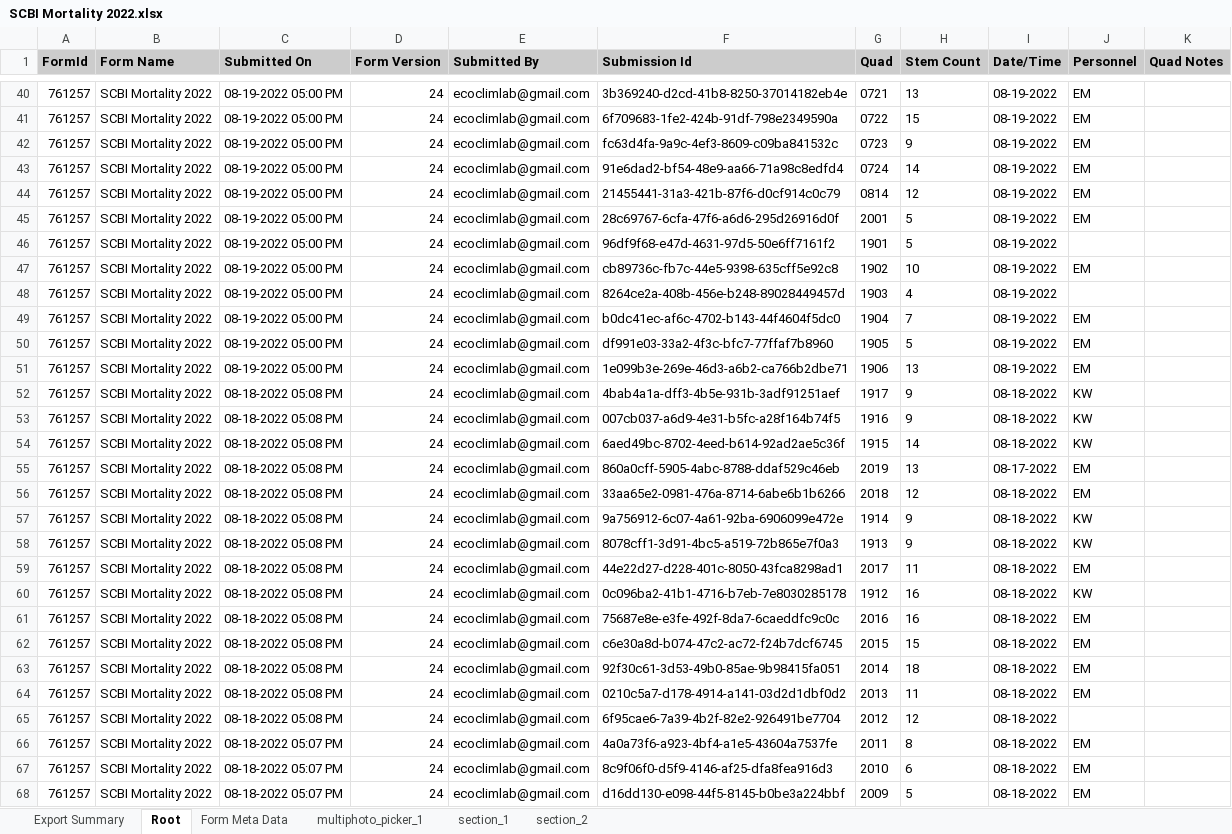
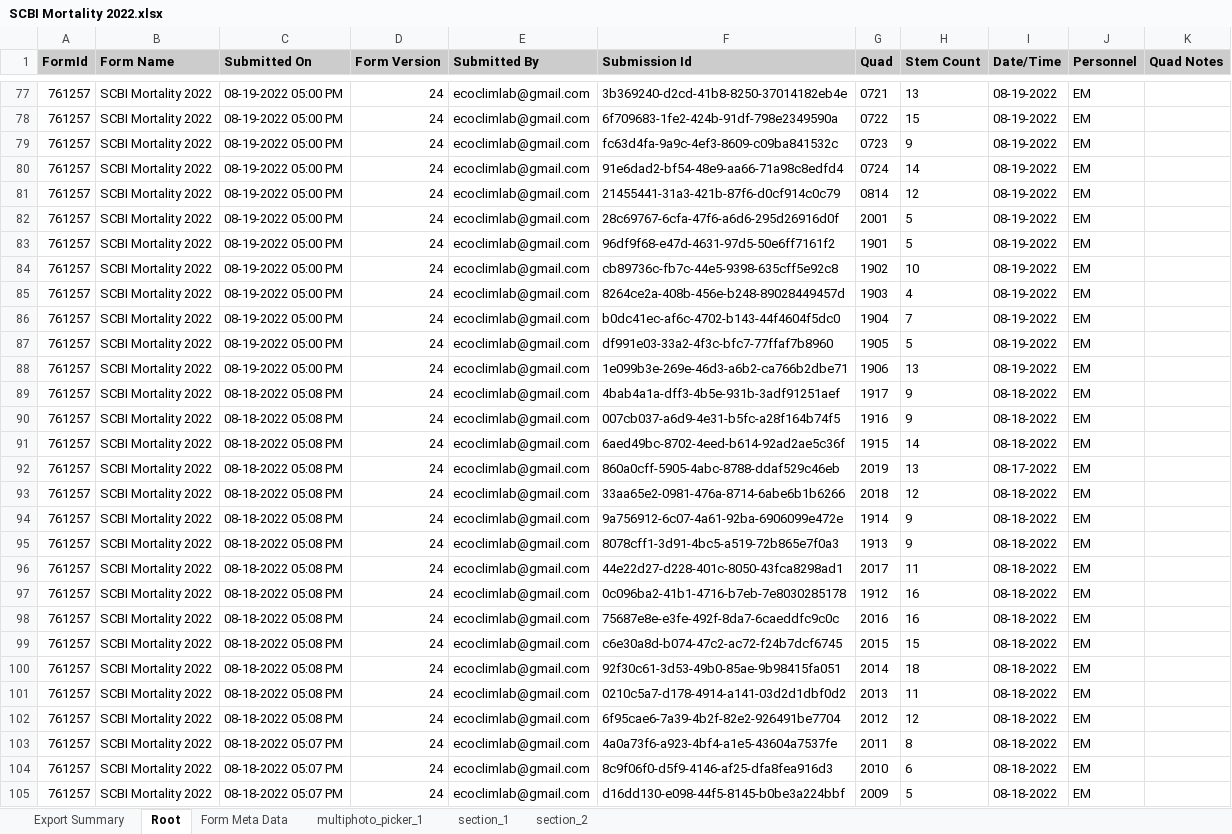
Before and after one commit to SCBI-ForestGEO/SCBImortality, an Excel workbook: raw_data/FFF_excel/SCBI Mortality 2022.xlsx, sheet Root, drawn as a sheet; only a part is shown, gaps mark what is left out; values as stored, in another font and other column widths than the file's, no borders; addresses are those after the commit; the diff covers the shown part only; the diff names each change by its address in the sheet, - before the commit and + after, or states it on an @@ line.

```diff
--- a/raw_data/FFF_excel/SCBI Mortality 2022.xlsx (sheet Root)
+++ b/raw_data/FFF_excel/SCBI Mortality 2022.xlsx (sheet Root)
-J83 (Personnel): (empty)
+J83 (Personnel): EM
-J85 (Personnel): (empty)
+J85 (Personnel): EM
-J89:J91 (Personnel): KW
+J89:J91 (Personnel): EM
-J94:J95 (Personnel): KW
+J94:J95 (Personnel): EM
-J97 (Personnel): KW
+J97 (Personnel): EM
-J102 (Personnel): (empty)
+J102 (Personnel): EM
```
Also changed, not shown: 37 added rows elsewhere in this sheet, sheet section_1, sheet section_2, sheet multiphoto_picker_1, sheet Form Meta Data.
